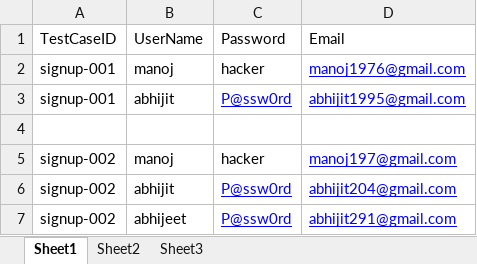
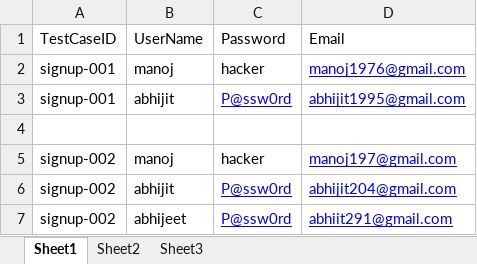
Before and after one commit to SDET-PRO/maven, an Excel workbook: data/ExcelUtil.xlsx, sheet Sheet1, drawn as a sheet; values as stored, in another font and other column widths than the file's, no borders; the diff names each change by its address in the sheet, - before the commit and + after, or states it on an @@ line.

Commit message:
data file and pom.xml changes

```diff
--- a/data/ExcelUtil.xlsx (sheet Sheet1)
+++ b/data/ExcelUtil.xlsx (sheet Sheet1)
-D7 (Email): abhijit291@gmail.com
+D7 (Email): abhiit291@gmail.com
```
Also changed, not shown: 1 other file.
